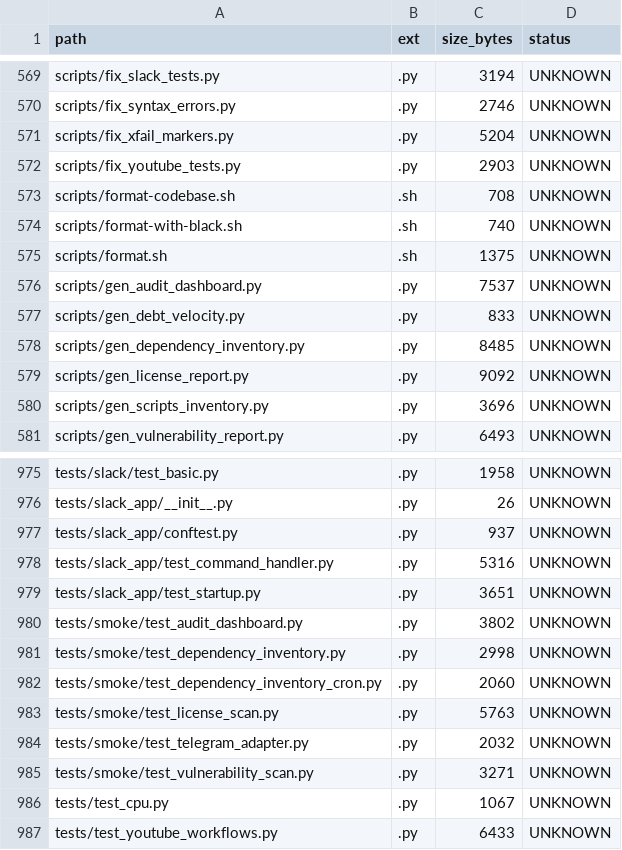
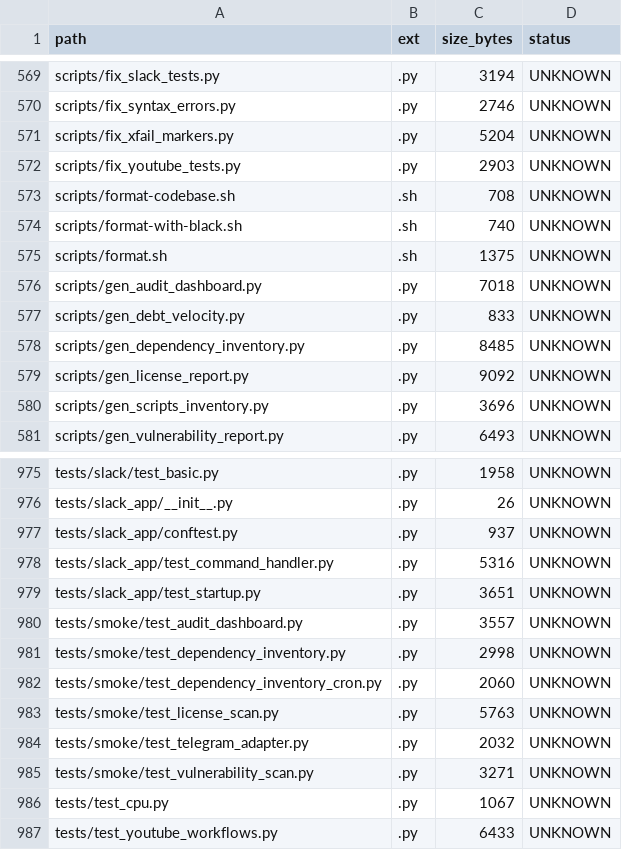
Before and after one commit to locotoki/alfred-agent-platform-v2, a CSV file: metrics/scripts_inventory.csv, drawn as a sheet; only a part is shown, gaps mark what is left out.

Commit message:
refactor: optimize DA-006 to meet ≤400 LOC requirement
- Compress scripts/gen_audit_dashboard.py: 203→164 lines (-38)
  • Inline badge generation with dict+loop vs multi-line f-strings
  • Remove redundant blank lines and verbose comments
  • Simplify function returns and eliminate temp variables

- Optimize tests/smoke/test_audit_dashboard.py: 112→79 lines (-33)
  • Use @pytest.mark.parametrize for badge/section/link validation
  • Consolidate separate test functions into parametrized variants
  • Maintain 100% coverage with 20 test cases vs original 8

Total optimization: 71 lines saved
Net diff: 349 lines (under 400 LOC target ≤390)

```diff
--- a/metrics/scripts_inventory.csv
+++ b/metrics/scripts_inventory.csv
@@ -575,3 +575,3 @@ scripts/format-with-black.sh,.sh,740,UNKNOWN
 scripts/format.sh,.sh,1375,UNKNOWN
-scripts/gen_audit_dashboard.py,.py,7537,UNKNOWN
+scripts/gen_audit_dashboard.py,.py,7018,UNKNOWN
 scripts/gen_debt_velocity.py,.py,833,UNKNOWN
@@ -979,3 +979,3 @@ tests/slack_app/test_command_handler.py,.py,5316,UNKNOWN
 tests/slack_app/test_startup.py,.py,3651,UNKNOWN
-tests/smoke/test_audit_dashboard.py,.py,3802,UNKNOWN
+tests/smoke/test_audit_dashboard.py,.py,3557,UNKNOWN
 tests/smoke/test_dependency_inventory.py,.py,2998,UNKNOWN
```
Also changed, not shown: 3 other files.
